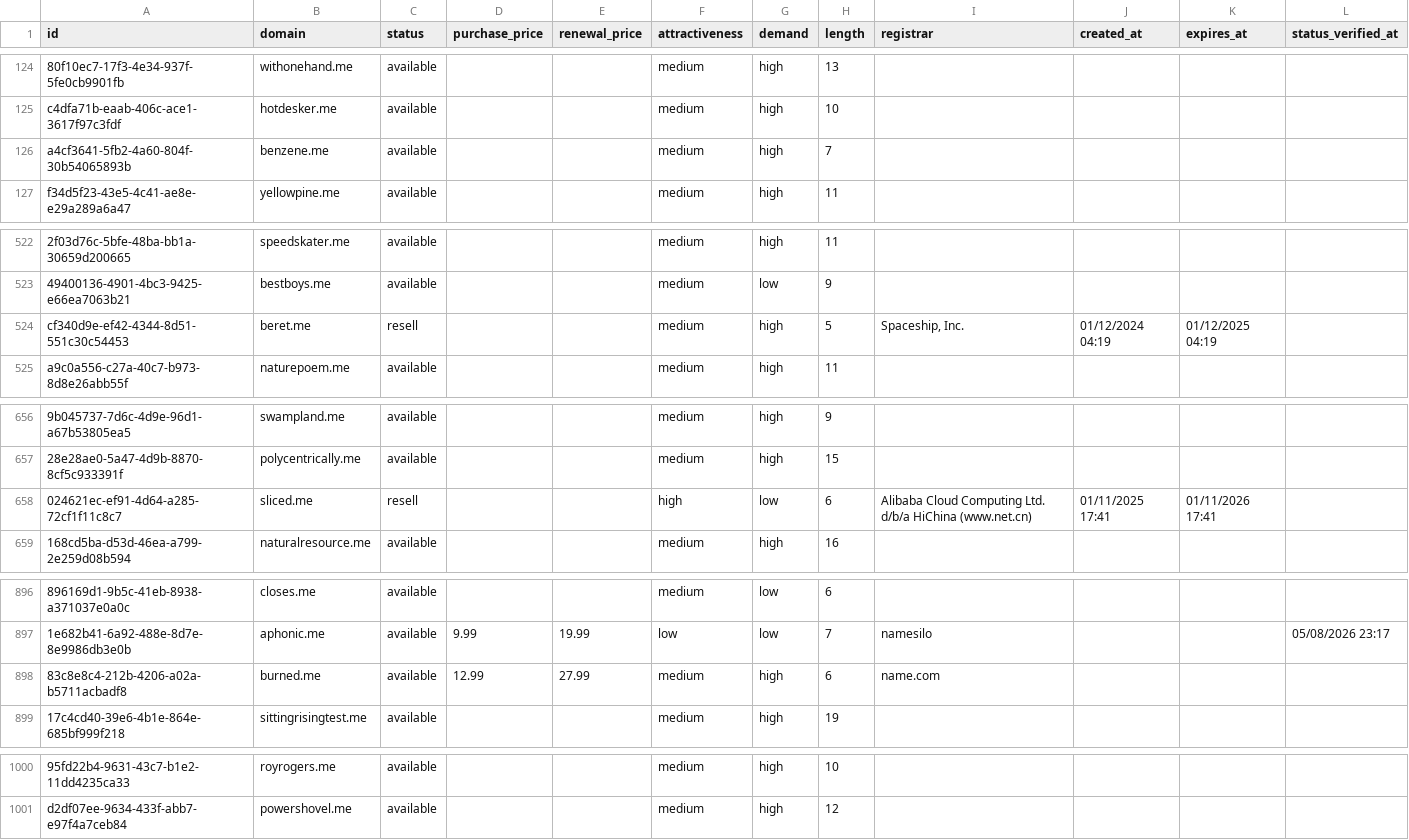
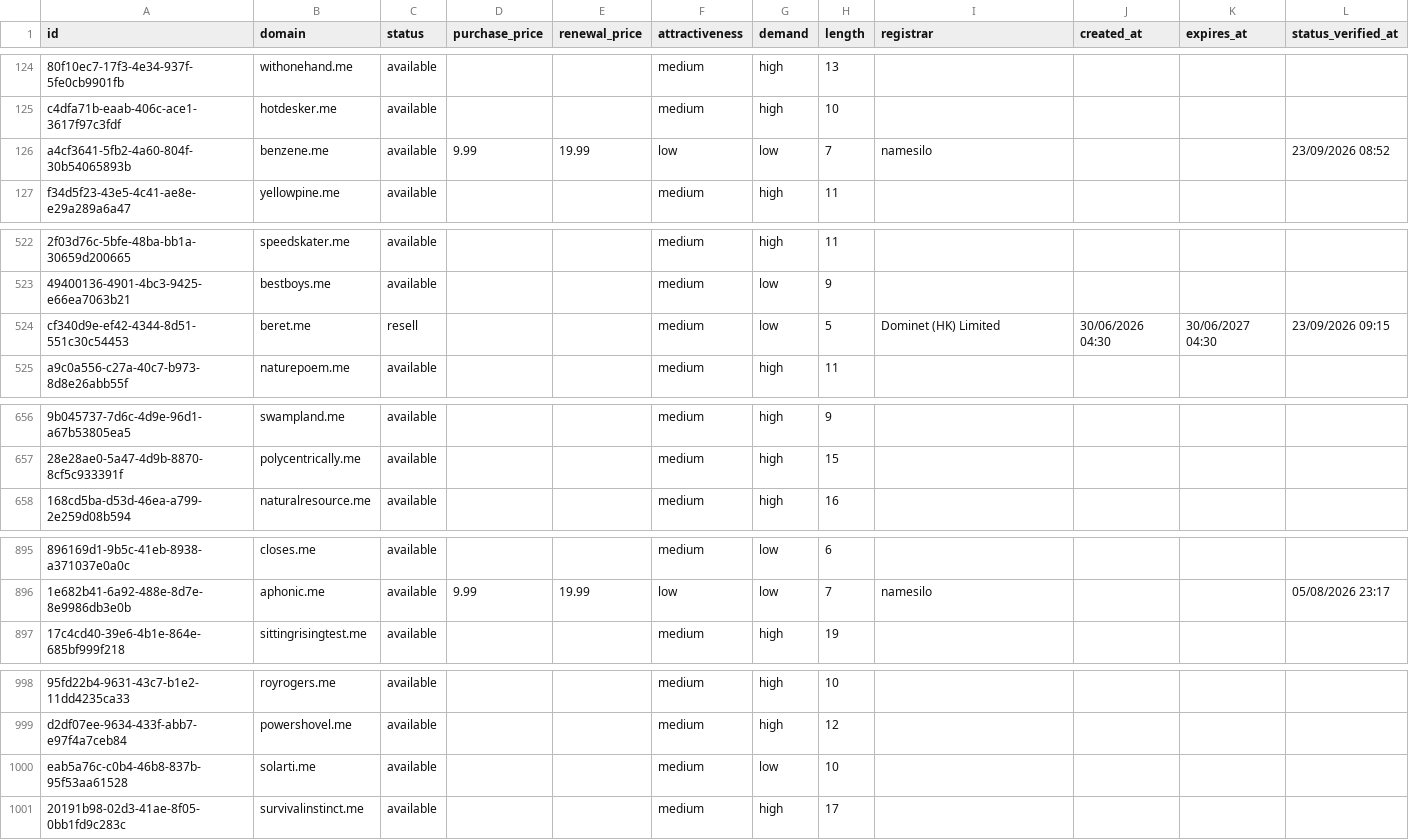
Before and after one commit to UniqueDomains/me-oneword-domains, a CSV file: me.csv, drawn as a sheet; only a part is shown, gaps mark what is left out; removed rows and columns are numbered as before the commit, all else as after; the diff covers the shown part only; the diff names each change by its address in the sheet, - before the commit and + after, or states it on an @@ line.

Commit message:
Domains update

```diff
--- a/me.csv
+++ b/me.csv
-D126 (purchase_price): (empty)
+D126 (purchase_price): 9.99
-E126 (renewal_price): (empty)
+E126 (renewal_price): 19.99
-F126 (attractiveness): medium
+F126 (attractiveness): low
-G126 (demand): high
+G126 (demand): low
-I126 (registrar): (empty)
+I126 (registrar): namesilo
-L126 (status_verified_at): (empty)
+L126 (status_verified_at): 23/09/2026 08:52
-G524 (demand): high
+G524 (demand): low
-I524 (registrar): Spaceship, Inc.
+I524 (registrar): Dominet (HK) Limited
-J524 (created_at): 01/12/2024 04:19
+J524 (created_at): 30/06/2026 04:30
-K524 (expires_at): 01/12/2025 04:19
+K524 (expires_at): 30/06/2027 04:30
-L524 (status_verified_at): (empty)
+L524 (status_verified_at): 23/09/2026 09:15
-row 658: 024621ec-ef91-4d64-a285-72cf1f11c8c7 | sliced.me | resell |  |  | high | low | 6 | Alibaba Cloud Computing Ltd. d/b/a HiChina (www.net.cn) | 01/11/2025 17:41 | 01/11/2026 17:41
-row 898: 83c8e8c4-212b-4206-a02a-b5711acbadf8 | burned.me | available | 12.99 | 27.99 | medium | high | 6 | name.com
+row 1000: eab5a76c-c0b4-46b8-837b-95f53aa61528 | solarti.me | available |  |  | medium | low | 10
+row 1001: 20191b98-02d3-41ae-8f05-0bb1fd9c283c | survivalinstinct.me | available |  |  | medium | high | 17
```
Also changed, not shown: 6 edited cells elsewhere in this file, 4 other files.
